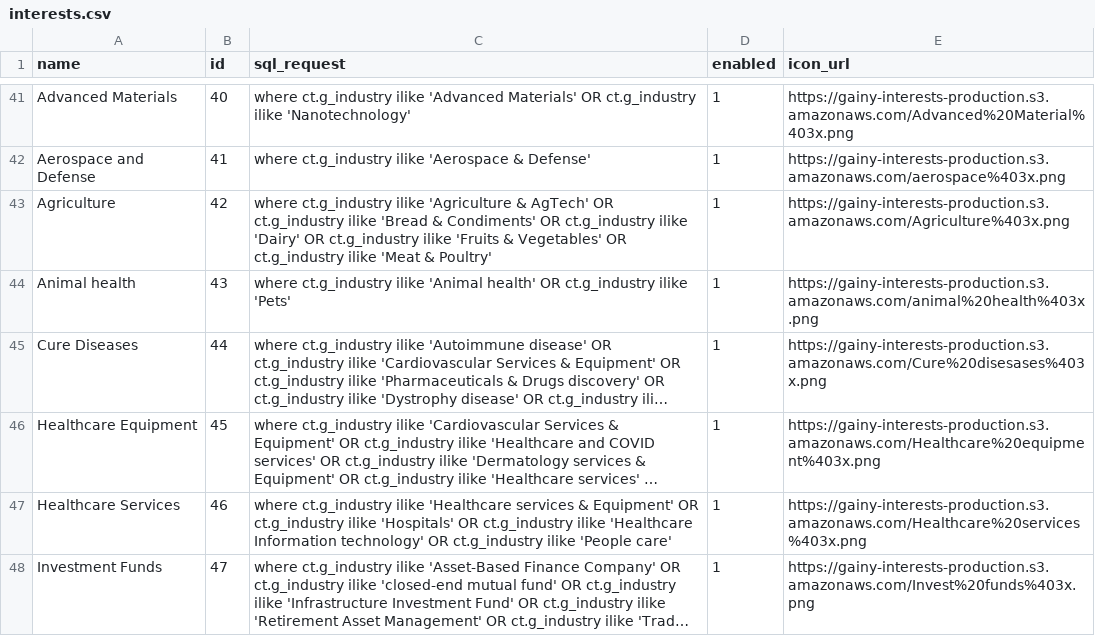
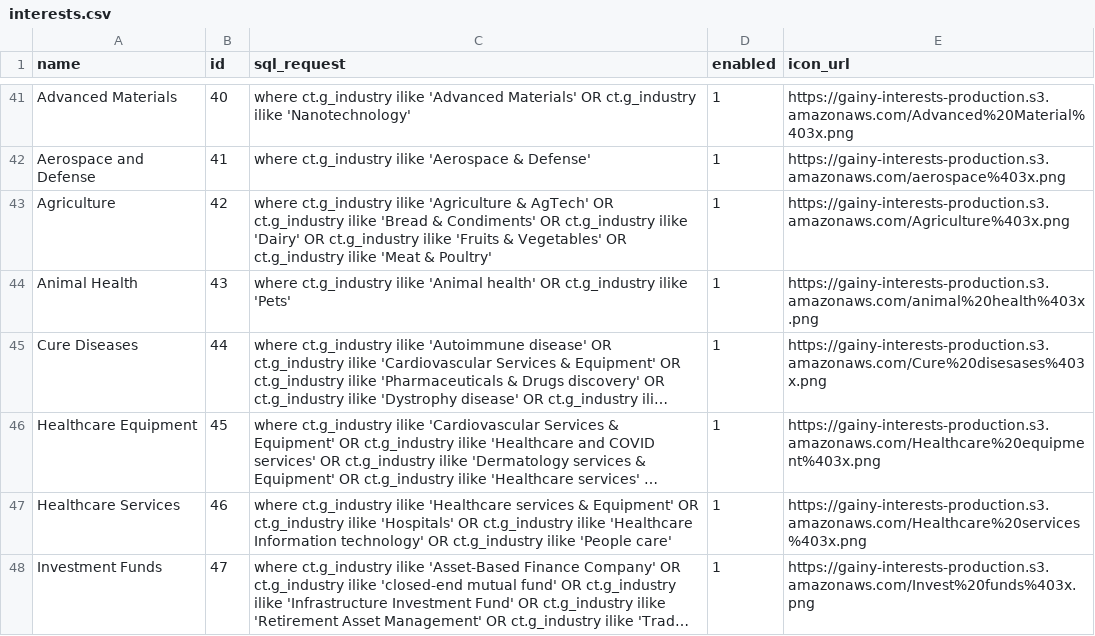
Before and after one commit to gainy-app/gainy, a CSV file: src/gainy-fetch/meltano/data/interests.csv, drawn as a sheet; only a part is shown, gaps mark what is left out; long unchanged cells end in …; the diff names each change by its address in the sheet, - before the commit and + after, or states it on an @@ line.

Commit message:
Typo in "Interests" naming (safe to merge) (#281)
Co-authored-by: Vasilii Khomutov <89899036+vasilii-gainy@users.noreply.github.com>

```diff
--- a/src/gainy-fetch/meltano/data/interests.csv
+++ b/src/gainy-fetch/meltano/data/interests.csv
-A44 (name): Animal health
+A44 (name): Animal Health
```
